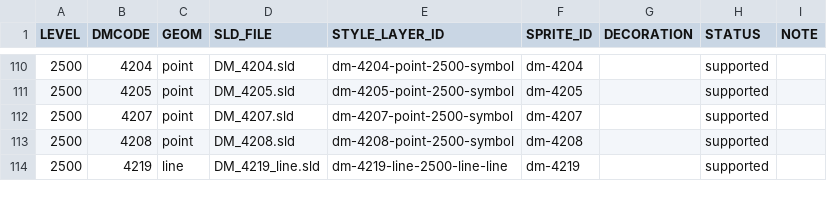
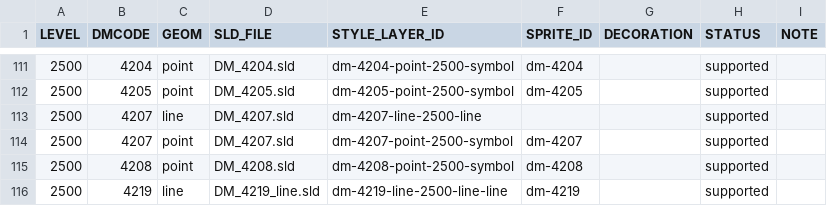
Before and after one commit to ttomii/dm-tools, a CSV file: dm-preview/static/maplibre/style-mapping.csv, drawn as a sheet; only a part is shown, gaps mark what is left out; the diff covers the shown part only.

Commit message:
Fix MapLibre DM line widths

```diff
--- a/dm-preview/static/maplibre/style-mapping.csv
+++ b/dm-preview/static/maplibre/style-mapping.csv
@@ -111,2 +112,3 @@ LEVEL,DMCODE,GEOM,SLD_FILE,STYLE_LAYER_ID,SPRITE_ID,DECORATION,STATUS,NOTE
 2500,4205,point,DM_4205.sld,dm-4205-point-2500-symbol,dm-4205,,supported,
+2500,4207,line,DM_4207.sld,dm-4207-line-2500-line,,,supported,
 2500,4207,point,DM_4207.sld,dm-4207-point-2500-symbol,dm-4207,,supported,
```
Also changed, not shown: 11 added rows elsewhere in this file, 5 other files.
